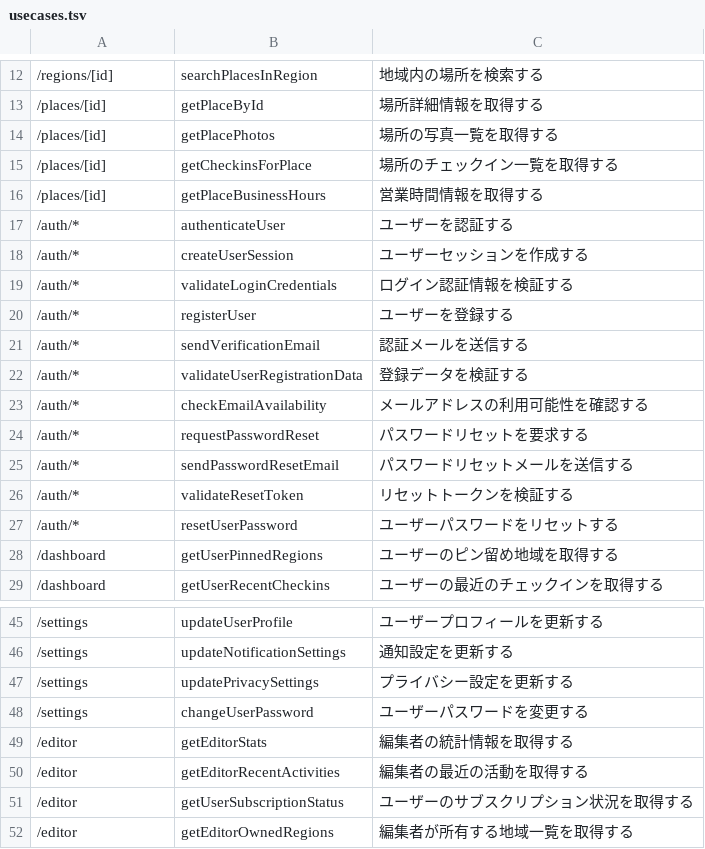
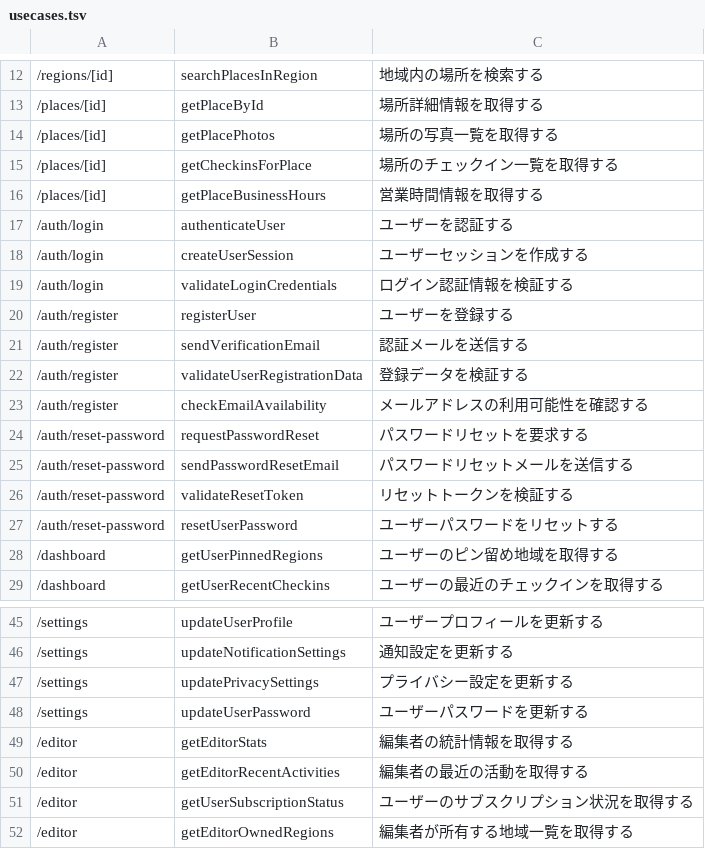
Before and after one commit to tuanemuy/kissa-2, a TSV file: docs/usecases.tsv, drawn as a sheet; only a part is shown, gaps mark what is left out; the diff covers the shown part only.

```diff
--- a/docs/usecases.tsv
+++ b/docs/usecases.tsv
@@ -16,13 +16,13 @@
 /places/[id]	getPlaceBusinessHours	営業時間情報を取得する
-/auth/*	authenticateUser	ユーザーを認証する
-/auth/*	createUserSession	ユーザーセッションを作成する
-/auth/*	validateLoginCredentials	ログイン認証情報を検証する
-/auth/*	registerUser	ユーザーを登録する
-/auth/*	sendVerificationEmail	認証メールを送信する
-/auth/*	validateUserRegistrationData	登録データを検証する
-/auth/*	checkEmailAvailability	メールアドレスの利用可能性を確認する
-/auth/*	requestPasswordReset	パスワードリセットを要求する
-/auth/*	sendPasswordResetEmail	パスワードリセットメールを送信する
-/auth/*	validateResetToken	リセットトークンを検証する
-/auth/*	resetUserPassword	ユーザーパスワードをリセットする
+/auth/login	authenticateUser	ユーザーを認証する
+/auth/login	createUserSession	ユーザーセッションを作成する
+/auth/login	validateLoginCredentials	ログイン認証情報を検証する
+/auth/register	registerUser	ユーザーを登録する
+/auth/register	sendVerificationEmail	認証メールを送信する
+/auth/register	validateUserRegistrationData	登録データを検証する
+/auth/register	checkEmailAvailability	メールアドレスの利用可能性を確認する
+/auth/reset-password	requestPasswordReset	パスワードリセットを要求する
+/auth/reset-password	sendPasswordResetEmail	パスワードリセットメールを送信する
+/auth/reset-password	validateResetToken	リセットトークンを検証する
+/auth/reset-password	resetUserPassword	ユーザーパスワードをリセットする
 /dashboard	getUserPinnedRegions	ユーザーのピン留め地域を取得する
@@ -47,3 +47,3 @@
 /settings	updatePrivacySettings	プライバシー設定を更新する
-/settings	changeUserPassword	ユーザーパスワードを変更する
+/settings	updateUserPassword	ユーザーパスワードを更新する
 /editor	getEditorStats	編集者の統計情報を取得する
```
Also changed, not shown: 5 added rows and 13 edited cells elsewhere in this file, 1 other file.
